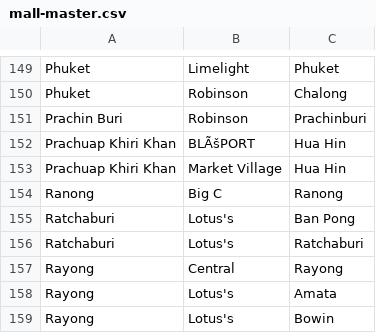
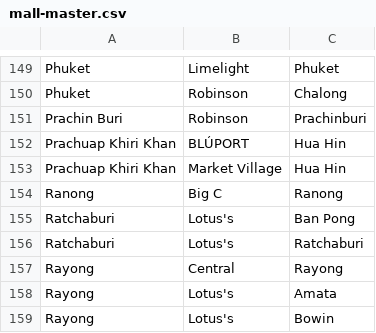
Before and after one commit to GWMRetailMKT/PartnerActivityForm, a CSV file: mall-master.csv, drawn as a sheet; only a part is shown, gaps mark what is left out.

Commit message:
Fix encoding issue for 'BLÚPORT' in mall-master.csv
Corrected the encoding of 'BLÚPORT' in the CSV file.

```diff
--- a/mall-master.csv
+++ b/mall-master.csv
@@ -151,3 +151,3 @@ Phuket	Robinson	Chalong
 Prachin Buri	Robinson	Prachinburi
-Prachuap Khiri Khan	BLÃšPORT	Hua Hin
+Prachuap Khiri Khan	BLÚPORT	Hua Hin
 Prachuap Khiri Khan	Market Village	Hua Hin
```
